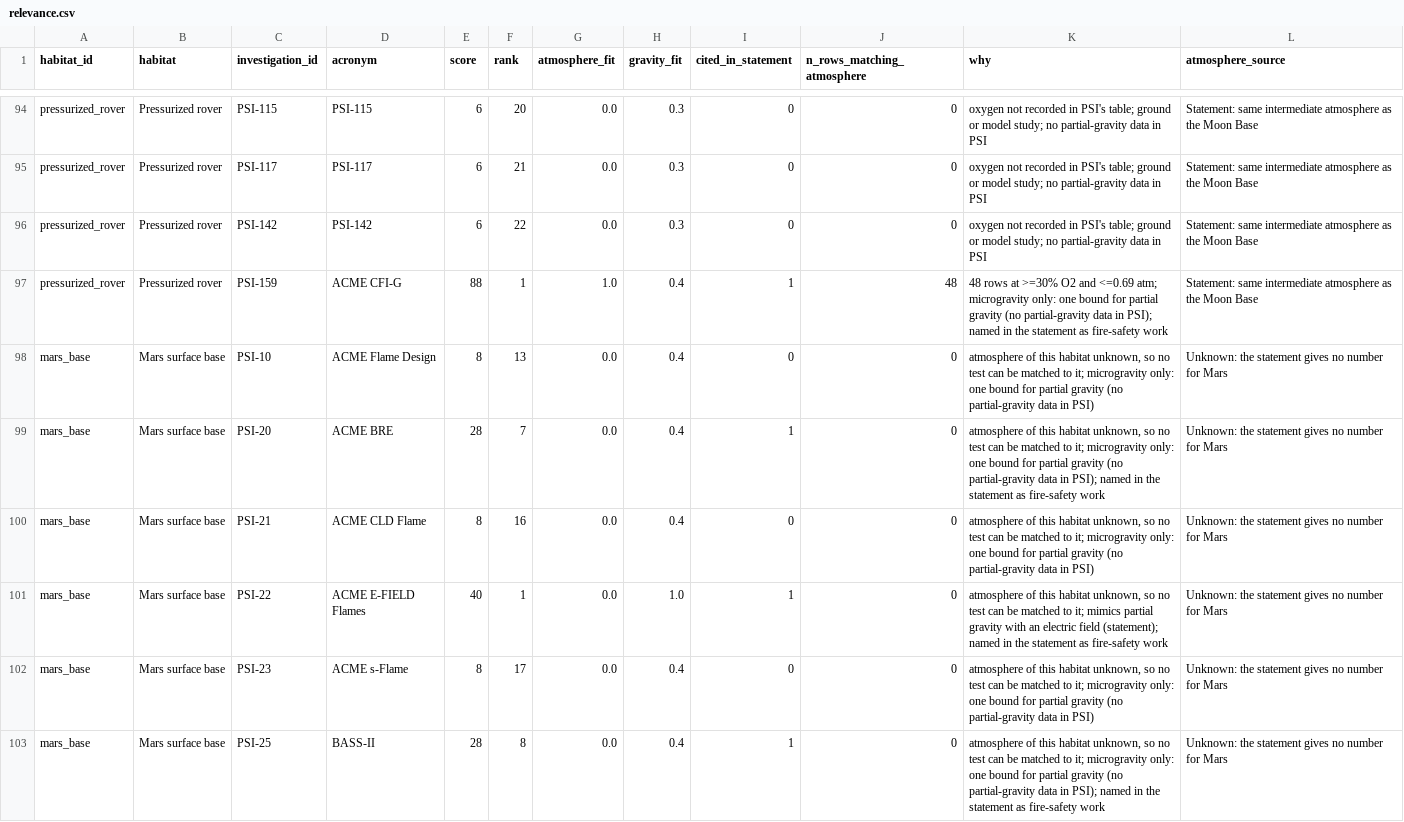
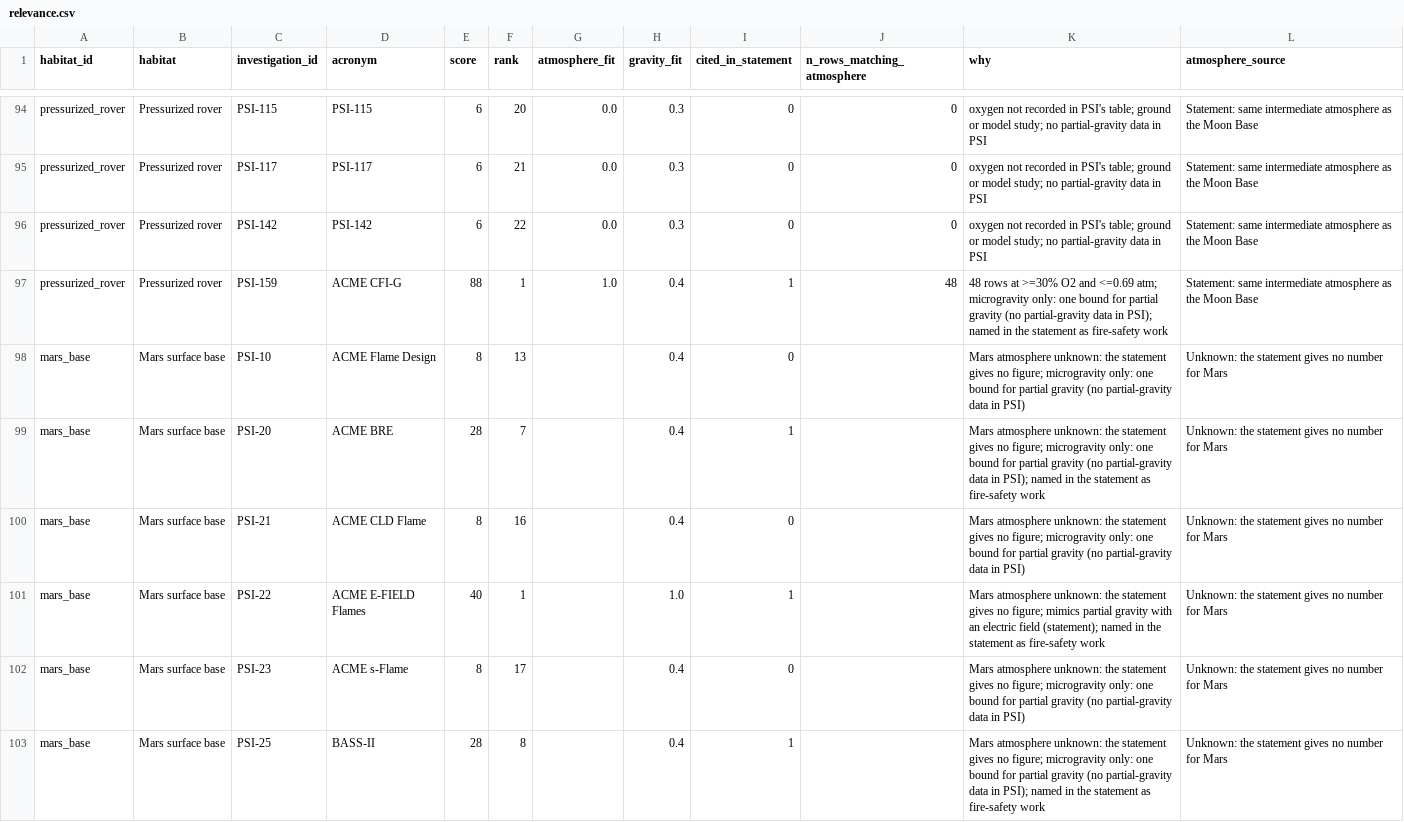
Before and after one commit to PA-Andries/space-apps-kit, a CSV file: data/psi/relevance.csv, drawn as a sheet; only a part is shown, gaps mark what is left out; the diff covers the shown part only.

```diff
--- a/data/psi/relevance.csv
+++ b/data/psi/relevance.csv
@@ -97,7 +97,7 @@ pressurized_rover,Pressurized rover,PSI-142,PSI-142,6,22,0.0,0.3,0,0,oxygen not
 pressurized_rover,Pressurized rover,PSI-159,ACME CFI-G,88,1,1.0,0.4,1,48,48 rows at >=30% O2 and <=0.69 atm; microgravity only: one bound for partial gravity (no partial-gravity data in PSI); named in the statement as fire-safety work,Statement: same intermediate atmosphere as the Moon Base
-mars_base,Mars surface base,PSI-10,ACME Flame Design,8,13,0.0,0.4,0,0,"atmosphere of this habitat unknown, so no test can be matched to it; microgravity only: one bound for partial gravity (no partial-gravity data in PSI)",Unknown: the statement gives no number for Mars
-mars_base,Mars surface base,PSI-20,ACME BRE,28,7,0.0,0.4,1,0,"atmosphere of this habitat unknown, so no test can be matched to it; microgravity only: one bound for partial gravity (no partial-gravity data in PSI); named in the statement as fire-safety work",Unknown: the statement gives no number for Mars
-mars_base,Mars surface base,PSI-21,ACME CLD Flame,8,16,0.0,0.4,0,0,"atmosphere of this habitat unknown, so no test can be matched to it; microgravity only: one bound for partial gravity (no partial-gravity data in PSI)",Unknown: the statement gives no number for Mars
-mars_base,Mars surface base,PSI-22,ACME E-FIELD Flames,40,1,0.0,1.0,1,0,"atmosphere of this habitat unknown, so no test can be matched to it; mimics partial gravity with an electric field (statement); named in the statement as fire-safety work",Unknown: the statement gives no number for Mars
-mars_base,Mars surface base,PSI-23,ACME s-Flame,8,17,0.0,0.4,0,0,"atmosphere of this habitat unknown, so no test can be matched to it; microgravity only: one bound for partial gravity (no partial-gravity data in PSI)",Unknown: the statement gives no number for Mars
-mars_base,Mars surface base,PSI-25,BASS-II,28,8,0.0,0.4,1,0,"atmosphere of this habitat unknown, so no test can be matched to it; microgravity only: one bound for partial gravity (no partial-gravity data in PSI); named in the statement as fire-safety work",Unknown: the statement gives no number for Mars
+mars_base,Mars surface base,PSI-10,ACME Flame Design,8,13,,0.4,0,,Mars atmosphere unknown: the statement gives no figure; microgravity only: one bound for partial gravity (no partial-gravity data in PSI),Unknown: the statement gives no number for Mars
+mars_base,Mars surface base,PSI-20,ACME BRE,28,7,,0.4,1,,Mars atmosphere unknown: the statement gives no figure; microgravity only: one bound for partial gravity (no partial-gravity data in PSI); named in the statement as fire-safety work,Unknown: the statement gives no number for Mars
+mars_base,Mars surface base,PSI-21,ACME CLD Flame,8,16,,0.4,0,,Mars atmosphere unknown: the statement gives no figure; microgravity only: one bound for partial gravity (no partial-gravity data in PSI),Unknown: the statement gives no number for Mars
+mars_base,Mars surface base,PSI-22,ACME E-FIELD Flames,40,1,,1.0,1,,Mars atmosphere unknown: the statement gives no figure; mimics partial gravity with an electric field (statement); named in the statement as fire-safety work,Unknown: the statement gives no number for Mars
+mars_base,Mars surface base,PSI-23,ACME s-Flame,8,17,,0.4,0,,Mars atmosphere unknown: the statement gives no figure; microgravity only: one bound for partial gravity (no partial-gravity data in PSI),Unknown: the statement gives no number for Mars
+mars_base,Mars surface base,PSI-25,BASS-II,28,8,,0.4,1,,Mars atmosphere unknown: the statement gives no figure; microgravity only: one bound for partial gravity (no partial-gravity data in PSI); named in the statement as fire-safety work,Unknown: the statement gives no number for Mars
```
Also changed, not shown: 54 edited cells elsewhere in this file, data/investigations.csv, 3 other files.
